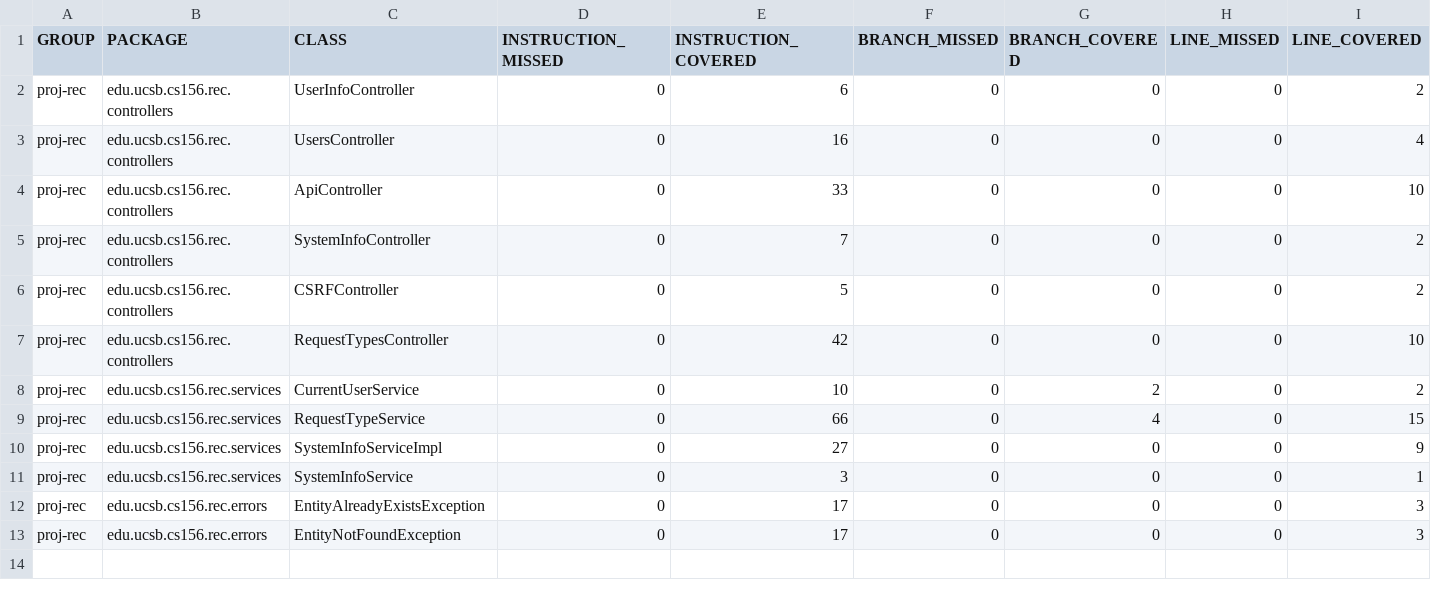
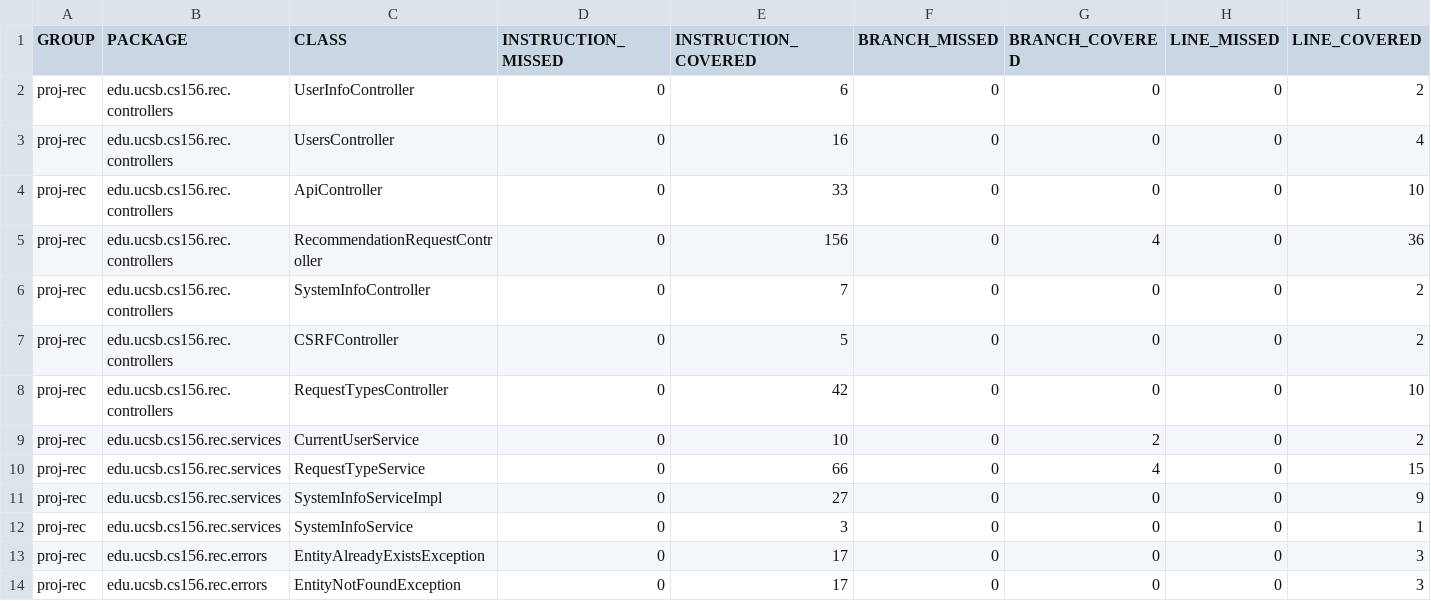
Before and after one commit to ucsb-cs156-f24/proj-rec-f24-07, a CSV file: jacoco/jacoco.csv, drawn as a sheet; only a part is shown; rows hold the shown columns only; the diff names each change by its address in the sheet, - before the commit and + after, or states it on an @@ line.

Commit message:
Deploying to gh-pages from @ ucsb-cs156-f24/proj-rec-f24-07@86db3e4018618dce05619bafb0e0eeb01edaf635 🚀

```diff
--- a/jacoco/jacoco.csv
+++ b/jacoco/jacoco.csv
+row 5: proj-rec | edu.ucsb.cs156.rec.controllers | RecommendationRequestController | 0 | 156 | 0 | 4 | 0 | 36
```
Also changed, not shown: 7 other files.
